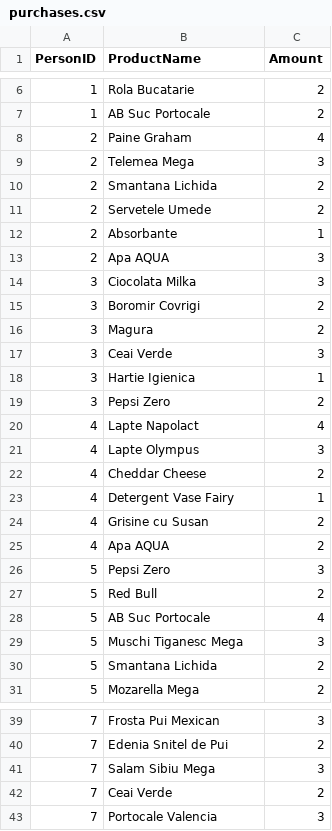
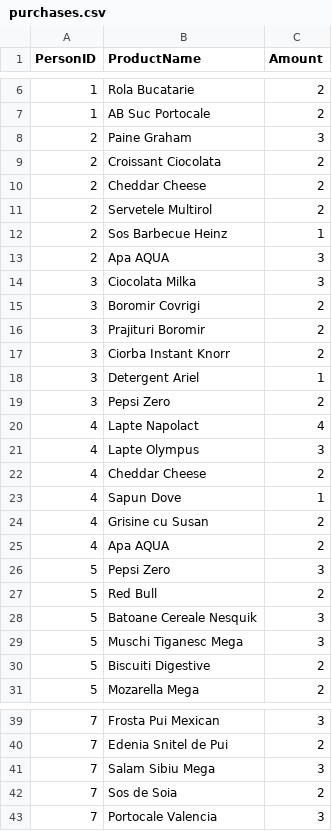
Before and after one commit to siek1/ad-01-catalog, a CSV file: backend/handleDataset/data/purchases.csv, drawn as a sheet; only a part is shown, gaps mark what is left out; the diff covers the shown part only.

```diff
--- a/backend/handleDataset/data/purchases.csv
+++ b/backend/handleDataset/data/purchases.csv
@@ -7,7 +7,7 @@ PersonID,ProductName,Amount
 1,AB Suc Portocale,2
-2,Paine Graham,4
-2,Telemea Mega,3
-2,Smantana Lichida,2
-2,Servetele Umede,2
-2,Absorbante,1
+2,Paine Graham,3
+2,Croissant Ciocolata,2
+2,Cheddar Cheese,2
+2,Servetele Multirol,2
+2,Sos Barbecue Heinz,1
 2,Apa AQUA,3
@@ -15,5 +15,5 @@ PersonID,ProductName,Amount
 3,Boromir Covrigi,2
-3,Magura,2
-3,Ceai Verde,3
-3,Hartie Igienica,1
+3,Prajituri Boromir,2
+3,Ciorba Instant Knorr,2
+3,Detergent Ariel,1
 3,Pepsi Zero,2
@@ -22,3 +22,3 @@ PersonID,ProductName,Amount
 4,Cheddar Cheese,2
-4,Detergent Vase Fairy,1
+4,Sapun Dove,1
 4,Grisine cu Susan,2
@@ -27,5 +27,5 @@ PersonID,ProductName,Amount
 5,Red Bull,2
-5,AB Suc Portocale,4
+5,Batoane Cereale Nesquik,3
 5,Muschi Tiganesc Mega,3
-5,Smantana Lichida,2
+5,Biscuiti Digestive,2
 5,Mozarella Mega,2
@@ -41,3 +41,3 @@ PersonID,ProductName,Amount
 7,Salam Sibiu Mega,3
-7,Ceai Verde,2
+7,Sos de Soia,2
 7,Portocale Valencia,3
```
Also changed, not shown: 11 added rows, 1 removed row and 16 edited cells elsewhere in this file, backend/handleDataset/data/products.csv, 1 other file.
